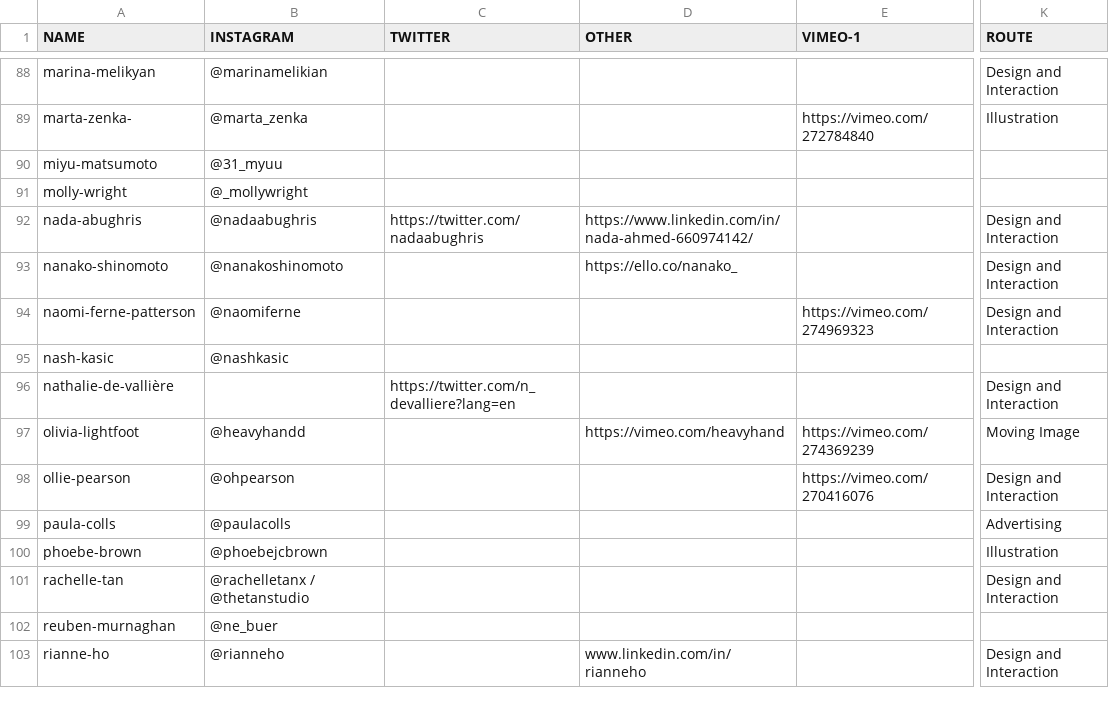
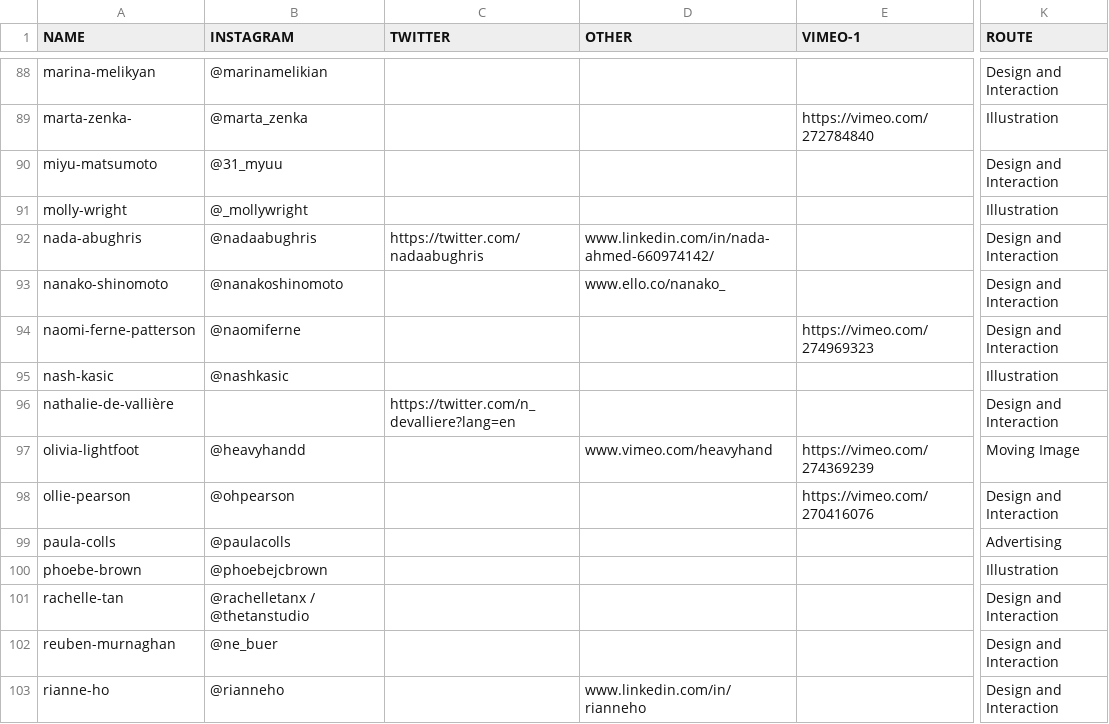
Before and after one commit to 2018csmgraphicdesign/2018csmgraphicdesign.github.io, a CSV file: pages/2-student/csv/data-07.csv, drawn as a sheet; only a part is shown, gaps mark what is left out; the diff covers the shown part only; the diff names each change by its address in the sheet, - before the commit and + after, or states it on an @@ line.

```diff
--- a/pages/2-student/csv/data-07.csv
+++ b/pages/2-student/csv/data-07.csv
-K90 (ROUTE): (empty)
+K90 (ROUTE): Design and Interaction
-K91 (ROUTE): (empty)
+K91 (ROUTE): Illustration
-D92 (OTHER): https://www.linkedin.com/in/nada-ahmed-660974142/
+D92 (OTHER): www.linkedin.com/in/nada-ahmed-660974142/
-D93 (OTHER): https://ello.co/nanako_
+D93 (OTHER): www.ello.co/nanako_
-K95 (ROUTE): (empty)
+K95 (ROUTE): Illustration
-D97 (OTHER): https://vimeo.com/heavyhand
+D97 (OTHER): www.vimeo.com/heavyhand
-K102 (ROUTE): (empty)
+K102 (ROUTE): Design and Interaction
```
Also changed, not shown: 50 edited cells elsewhere in this file, 3 other files.
